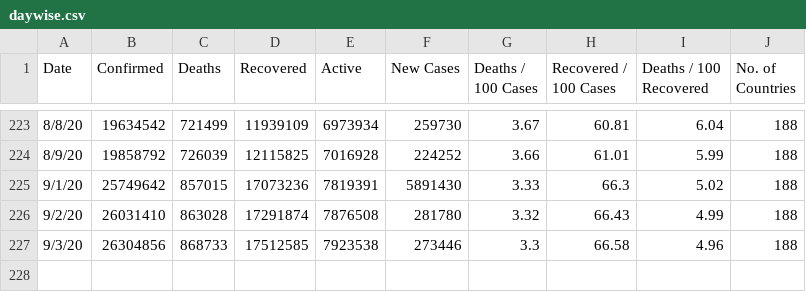
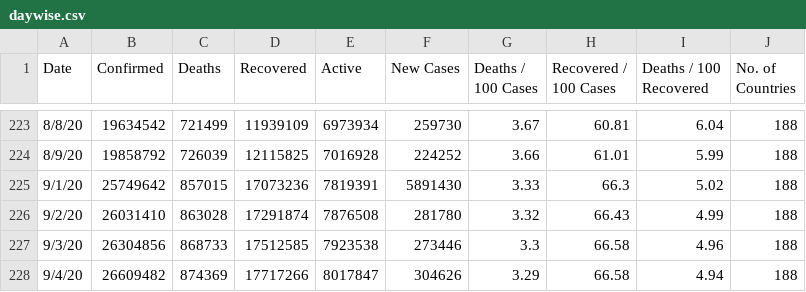
Before and after one commit to pallavi176/Covid-19-Preprocessed-Dataset, a CSV file: preprocessed/daywise.csv, drawn as a sheet; only a part is shown, gaps mark what is left out.

```diff
--- a/preprocessed/daywise.csv
+++ b/preprocessed/daywise.csv
@@ -227 +227,2 @@ Date,Confirmed,Deaths,Recovered,Active,New Cases,Deaths / 100 Cases,Recovered /
 9/3/20,26304856,868733,17512585,7923538,273446,3.3,66.58,4.96,188
+9/4/20,26609482,874369,17717266,8017847,304626,3.29,66.58,4.94,188
```
Also changed, not shown: preprocessed/countrywise.csv, 2 other files.
